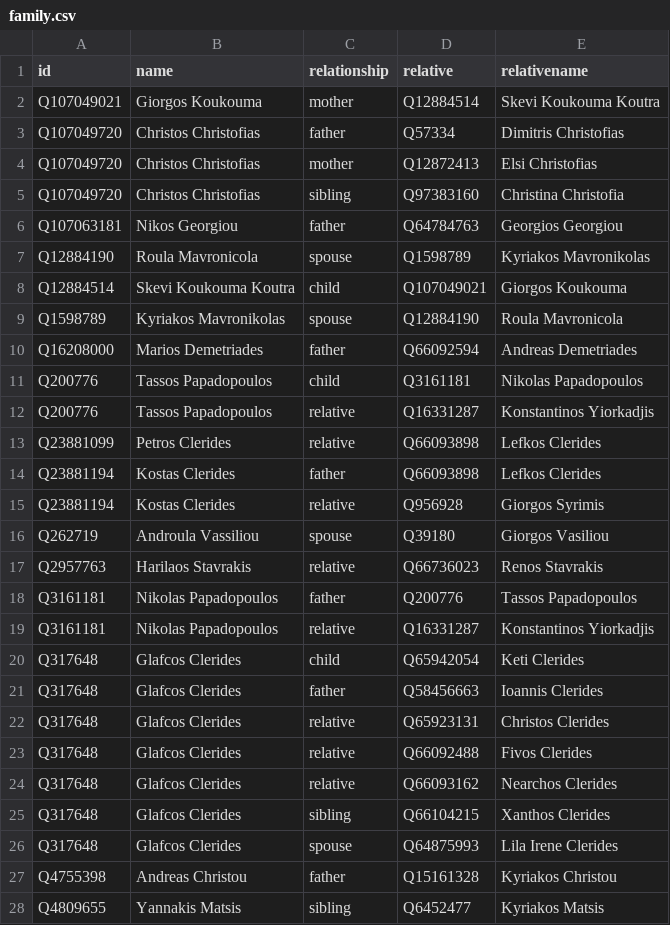
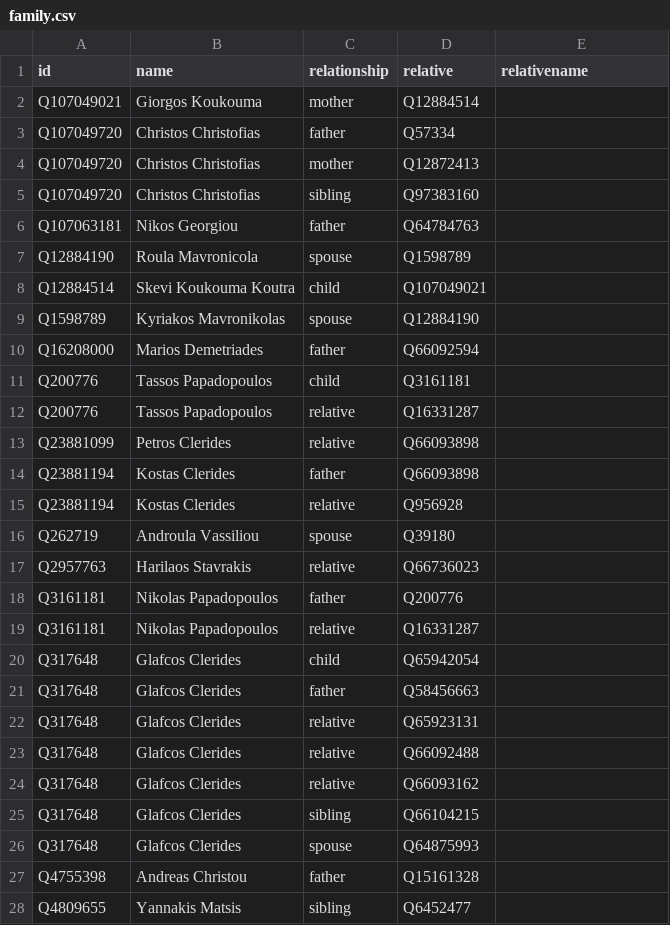
Before and after one commit to every-politician-scrapers/cyprus-cabinet, a CSV file: html/family.csv, drawn as a sheet; only a part is shown; the diff covers the shown part only.

Commit message:
PCB update

```diff
--- a/html/family.csv
+++ b/html/family.csv
@@ -1,28 +1,28 @@
 id,name,relationship,relative,relativename
-Q107049021,Giorgos  Koukouma,mother,Q12884514,Skevi Koukouma Koutra
-Q107049720,Christos Christofias,father,Q57334,Dimitris Christofias
-Q107049720,Christos Christofias,mother,Q12872413,Elsi Christofias
-Q107049720,Christos Christofias,sibling,Q97383160,Christina Christofia
-Q107063181,Nikos Georgiou,father,Q64784763,Georgios Georgiou
-Q12884190,Roula Mavronicola,spouse,Q1598789,Kyriakos Mavronikolas
-Q12884514,Skevi Koukouma Koutra,child,Q107049021,Giorgos  Koukouma
-Q1598789,Kyriakos Mavronikolas,spouse,Q12884190,Roula Mavronicola
-Q16208000,Marios Demetriades,father,Q66092594,Andreas Demetriades
-Q200776,Tassos Papadopoulos,child,Q3161181,Nikolas Papadopoulos
-Q200776,Tassos Papadopoulos,relative,Q16331287,Konstantinos Yiorkadjis
-Q23881099,Petros Clerides,relative,Q66093898,Lefkos Clerides
-Q23881194,Kostas Clerides,father,Q66093898,Lefkos Clerides
-Q23881194,Kostas Clerides,relative,Q956928,Giorgos Syrimis
-Q262719,Androula Vassiliou,spouse,Q39180,Giorgos Vasiliou
-Q2957763,Harilaos Stavrakis,relative,Q66736023,Renos Stavrakis
-Q3161181,Nikolas Papadopoulos,father,Q200776,Tassos Papadopoulos
-Q3161181,Nikolas Papadopoulos,relative,Q16331287,Konstantinos Yiorkadjis
-Q317648,Glafcos Clerides,child,Q65942054,Keti Clerides
-Q317648,Glafcos Clerides,father,Q58456663,Ioannis Clerides
-Q317648,Glafcos Clerides,relative,Q65923131,Christos Clerides
-Q317648,Glafcos Clerides,relative,Q66092488,Fivos Clerides
-Q317648,Glafcos Clerides,relative,Q66093162,Nearchos Clerides
-Q317648,Glafcos Clerides,sibling,Q66104215,Xanthos Clerides
-Q317648,Glafcos Clerides,spouse,Q64875993,Lila Irene Clerides
-Q4755398,Andreas Christou,father,Q15161328,Kyriakos Christou
-Q4809655,Yannakis Matsis,sibling,Q6452477,Kyriakos Matsis
+Q107049021,Giorgos  Koukouma,mother,Q12884514,
+Q107049720,Christos Christofias,father,Q57334,
+Q107049720,Christos Christofias,mother,Q12872413,
+Q107049720,Christos Christofias,sibling,Q97383160,
+Q107063181,Nikos Georgiou,father,Q64784763,
+Q12884190,Roula Mavronicola,spouse,Q1598789,
+Q12884514,Skevi Koukouma Koutra,child,Q107049021,
+Q1598789,Kyriakos Mavronikolas,spouse,Q12884190,
+Q16208000,Marios Demetriades,father,Q66092594,
+Q200776,Tassos Papadopoulos,child,Q3161181,
+Q200776,Tassos Papadopoulos,relative,Q16331287,
+Q23881099,Petros Clerides,relative,Q66093898,
+Q23881194,Kostas Clerides,father,Q66093898,
+Q23881194,Kostas Clerides,relative,Q956928,
+Q262719,Androula Vassiliou,spouse,Q39180,
+Q2957763,Harilaos Stavrakis,relative,Q66736023,
+Q3161181,Nikolas Papadopoulos,father,Q200776,
+Q3161181,Nikolas Papadopoulos,relative,Q16331287,
+Q317648,Glafcos Clerides,child,Q65942054,
+Q317648,Glafcos Clerides,father,Q58456663,
+Q317648,Glafcos Clerides,relative,Q65923131,
+Q317648,Glafcos Clerides,relative,Q66092488,
+Q317648,Glafcos Clerides,relative,Q66093162,
+Q317648,Glafcos Clerides,sibling,Q66104215,
+Q317648,Glafcos Clerides,spouse,Q64875993,
+Q4755398,Andreas Christou,father,Q15161328,
+Q4809655,Yannakis Matsis,sibling,Q6452477,
```
Also changed, not shown: 33 edited cells elsewhere in this file.
